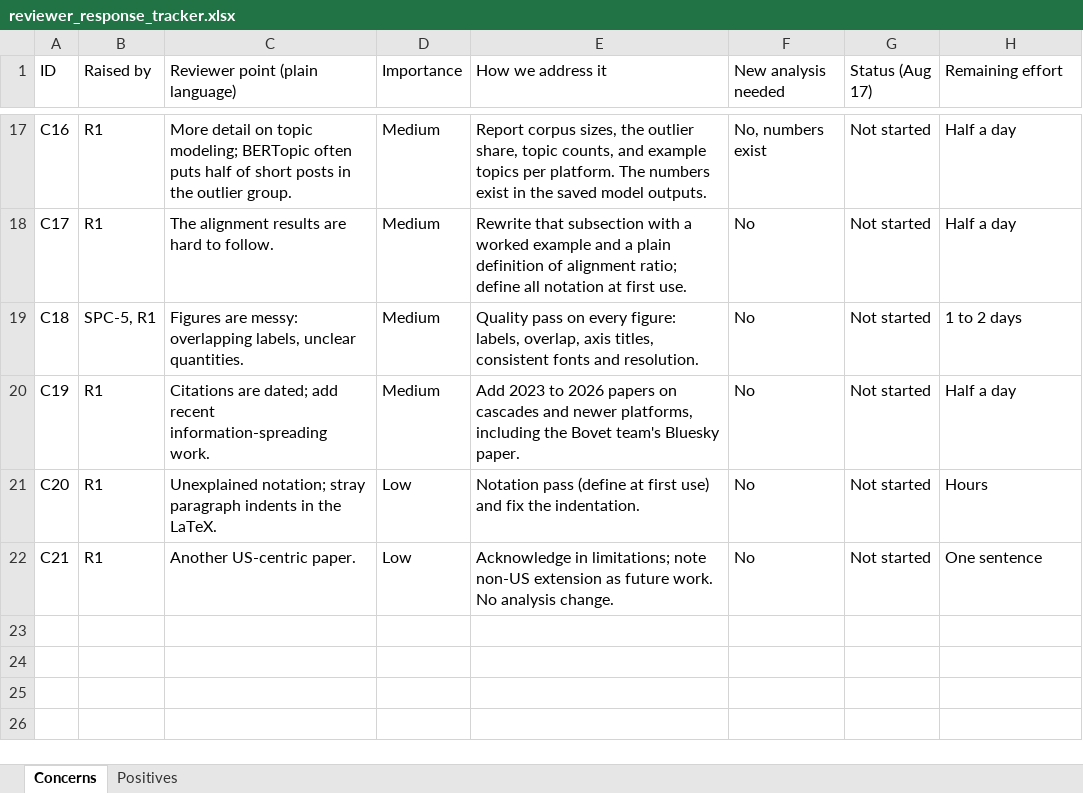
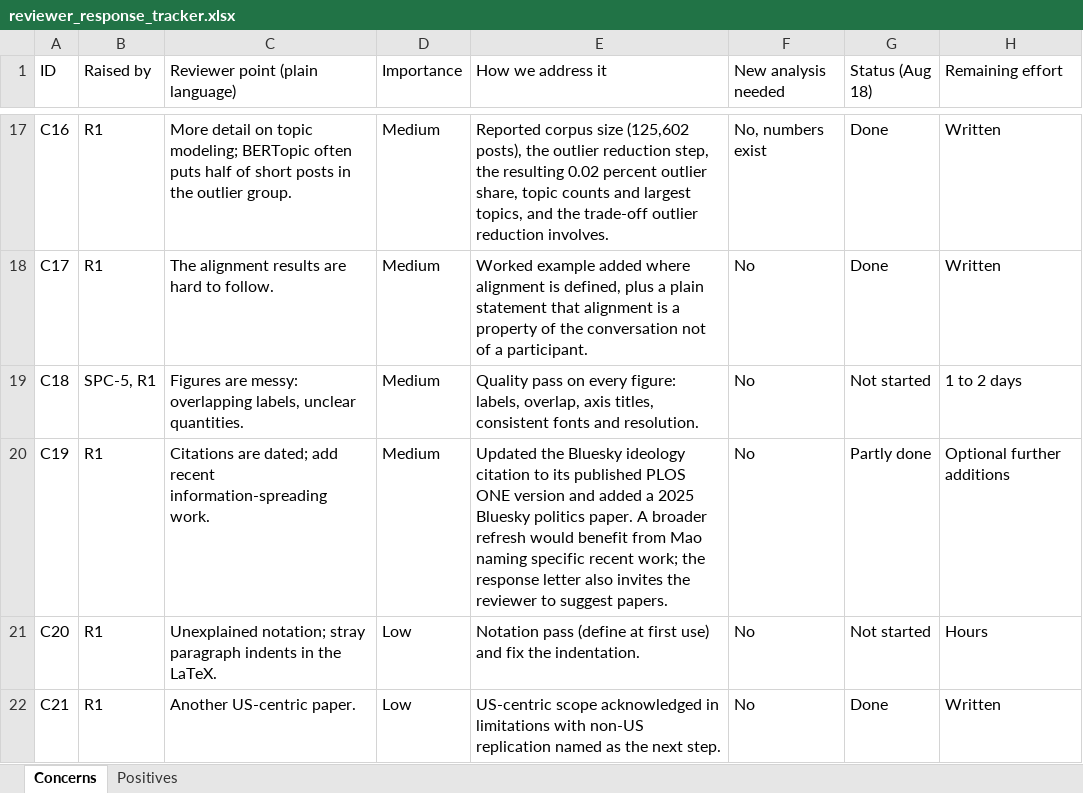
Before and after one commit to LiMaoUM/information-diffusion, an Excel workbook: paper/revision/reviewer_response_tracker.xlsx, sheet Concerns, drawn as a sheet; only a part is shown, gaps mark what is left out; values as stored, in another font and other column widths than the file's, no borders; the diff covers the shown part only; the diff names each change by its address in the sheet, - before the commit and + after, or states it on an @@ line.

```diff
--- a/paper/revision/reviewer_response_tracker.xlsx (sheet Concerns)
+++ b/paper/revision/reviewer_response_tracker.xlsx (sheet Concerns)
-G1: Status (Aug 17)
+G1: Status (Aug 18)
-E17 (How we address it): Report corpus sizes, the outlier share, topic counts, and example topics per platform. The numbers exist in the saved model outputs.
+E17 (How we address it): Reported corpus size (125,602 posts), the outlier reduction step, the resulting 0.02 percent outlier share, topic counts and largest topics, and the trade-off outlier reduction involves.
-G17:G18 (Status (Aug 18)): Not started
+G17:G18 (Status (Aug 18)): Done
-H17:H18 (Remaining effort): Half a day
+H17:H18 (Remaining effort): Written
-E18 (How we address it): Rewrite that subsection with a worked example and a plain definition of alignment ratio; define all notation at first use.
+E18 (How we address it): Worked example added where alignment is defined, plus a plain statement that alignment is a property of the conversation not of a participant.
-E20 (How we address it): Add 2023 to 2026 papers on cascades and newer platforms, including the Bovet team's Bluesky paper.
+E20 (How we address it): Updated the Bluesky ideology citation to its published PLOS ONE version and added a 2025 Bluesky politics paper. A broader refresh would benefit from Mao naming specific recent work; the response letter also invites the reviewer to suggest papers.
-G20 (Status (Aug 18)): Not started
+G20 (Status (Aug 18)): Partly done
-H20 (Remaining effort): Half a day
+H20 (Remaining effort): Optional further additions
-E22 (How we address it): Acknowledge in limitations; note non-US extension as future work. No analysis change.
+E22 (How we address it): US-centric scope acknowledged in limitations with non-US replication named as the next step.
-G22 (Status (Aug 18)): Not started
+G22 (Status (Aug 18)): Done
-H22 (Remaining effort): One sentence
+H22 (Remaining effort): Written
```
Also changed, not shown: 36 edited cells elsewhere in this sheet, 15 other files.
